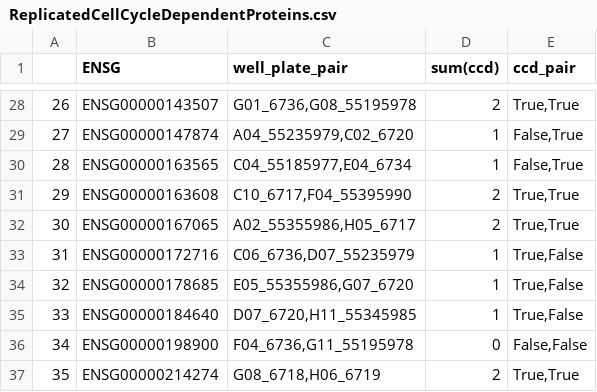
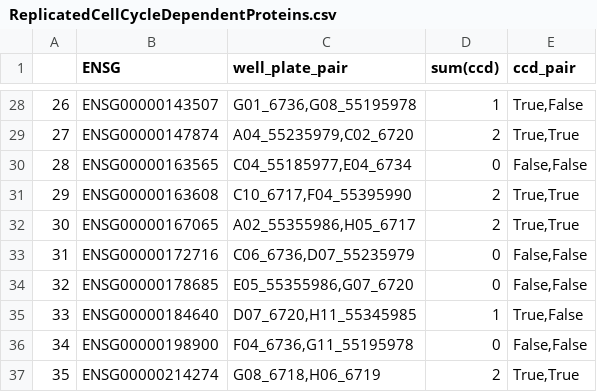
Before and after one commit to CellProfiling/SingleCellProteogenomics, a CSV file: output/ReplicatedCellCycleDependentProteins.csv, drawn as a sheet; only a part is shown, gaps mark what is left out; the diff covers the shown part only.

```diff
--- a/output/ReplicatedCellCycleDependentProteins.csv
+++ b/output/ReplicatedCellCycleDependentProteins.csv
@@ -28,8 +28,8 @@
-26,ENSG00000143507,"G01_6736,G08_55195978",2,"True,True"
-27,ENSG00000147874,"A04_55235979,C02_6720",1,"False,True"
-28,ENSG00000163565,"C04_55185977,E04_6734",1,"False,True"
+26,ENSG00000143507,"G01_6736,G08_55195978",1,"True,False"
+27,ENSG00000147874,"A04_55235979,C02_6720",2,"True,True"
+28,ENSG00000163565,"C04_55185977,E04_6734",0,"False,False"
 29,ENSG00000163608,"C10_6717,F04_55395990",2,"True,True"
 30,ENSG00000167065,"A02_55355986,H05_6717",2,"True,True"
-31,ENSG00000172716,"C06_6736,D07_55235979",1,"True,False"
-32,ENSG00000178685,"E05_55355986,G07_6720",1,"True,False"
+31,ENSG00000172716,"C06_6736,D07_55235979",0,"False,False"
+32,ENSG00000178685,"E05_55355986,G07_6720",0,"False,False"
 33,ENSG00000184640,"D07_6720,H11_55345985",1,"True,False"
```
Also changed, not shown: 34 edited cells elsewhere in this file, output/CellCycleExamples.csv, output/CellCycleVariationSummary.csv, 18 other files.
